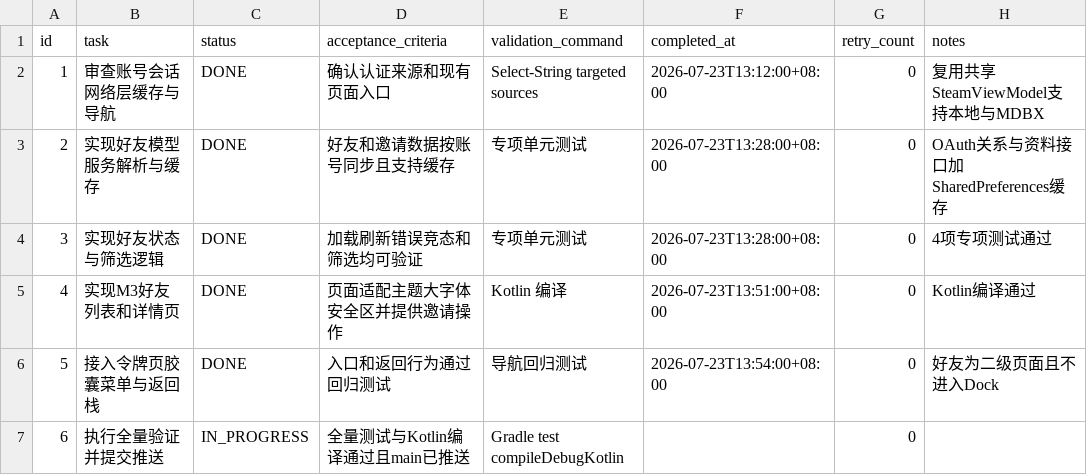
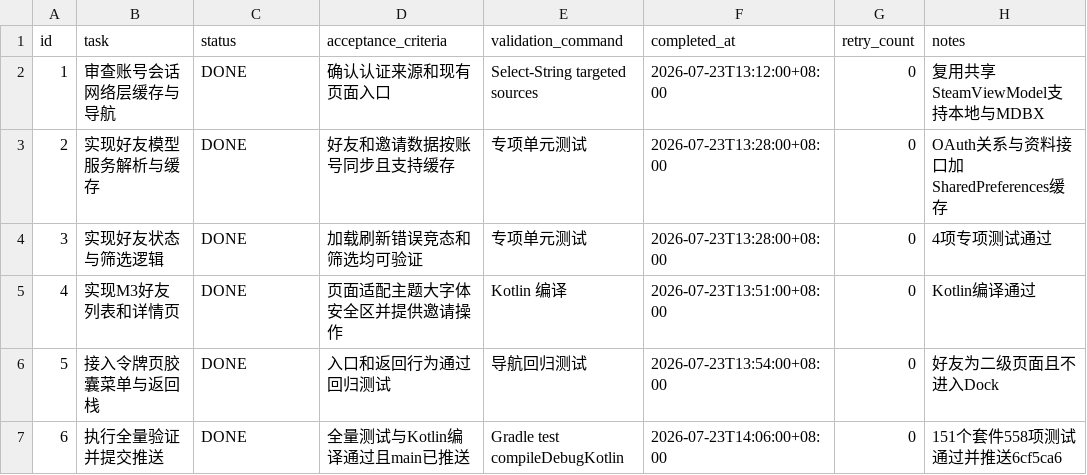
Before and after one commit to JoyinJoester/Monica-Steam, a CSV file: .codex-tasks/20260723-steam-friends/TODO.csv, drawn as a sheet.

Commit message:
chore: complete Steam friends task record

```diff
--- a/.codex-tasks/20260723-steam-friends/TODO.csv
+++ b/.codex-tasks/20260723-steam-friends/TODO.csv
@@ -6,2 +6,2 @@ id,task,status,acceptance_criteria,validation_command,completed_at,retry_count,n
 5,接入令牌页胶囊菜单与返回栈,DONE,入口和返回行为通过回归测试,导航回归测试,2026-07-23T13:54:00+08:00,0,好友为二级页面且不进入Dock
-6,执行全量验证并提交推送,IN_PROGRESS,全量测试与Kotlin编译通过且main已推送,Gradle test compileDebugKotlin,,0,
+6,执行全量验证并提交推送,DONE,全量测试与Kotlin编译通过且main已推送,Gradle test compileDebugKotlin,2026-07-23T14:06:00+08:00,0,151个套件558项测试通过并推送6cf5ca6
```
Also changed, not shown: 1 other file.
